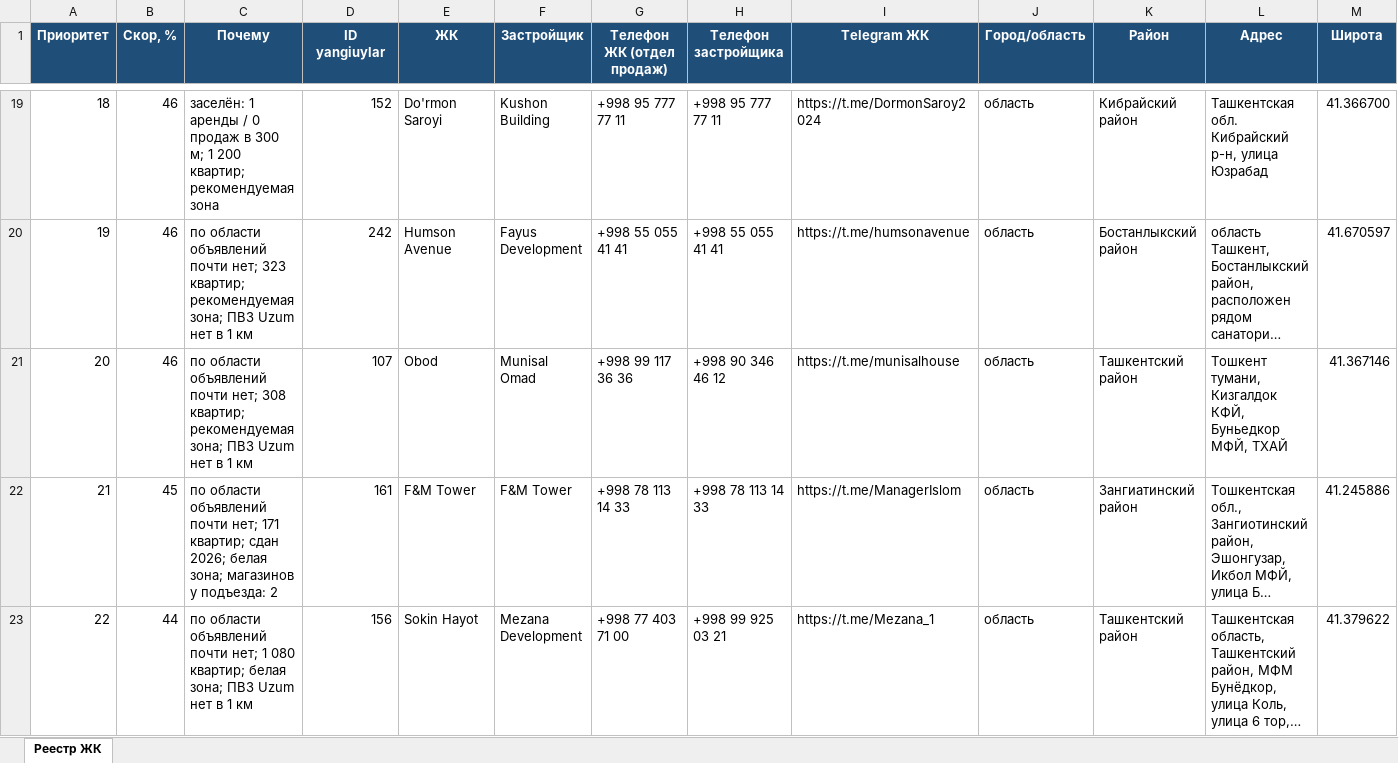
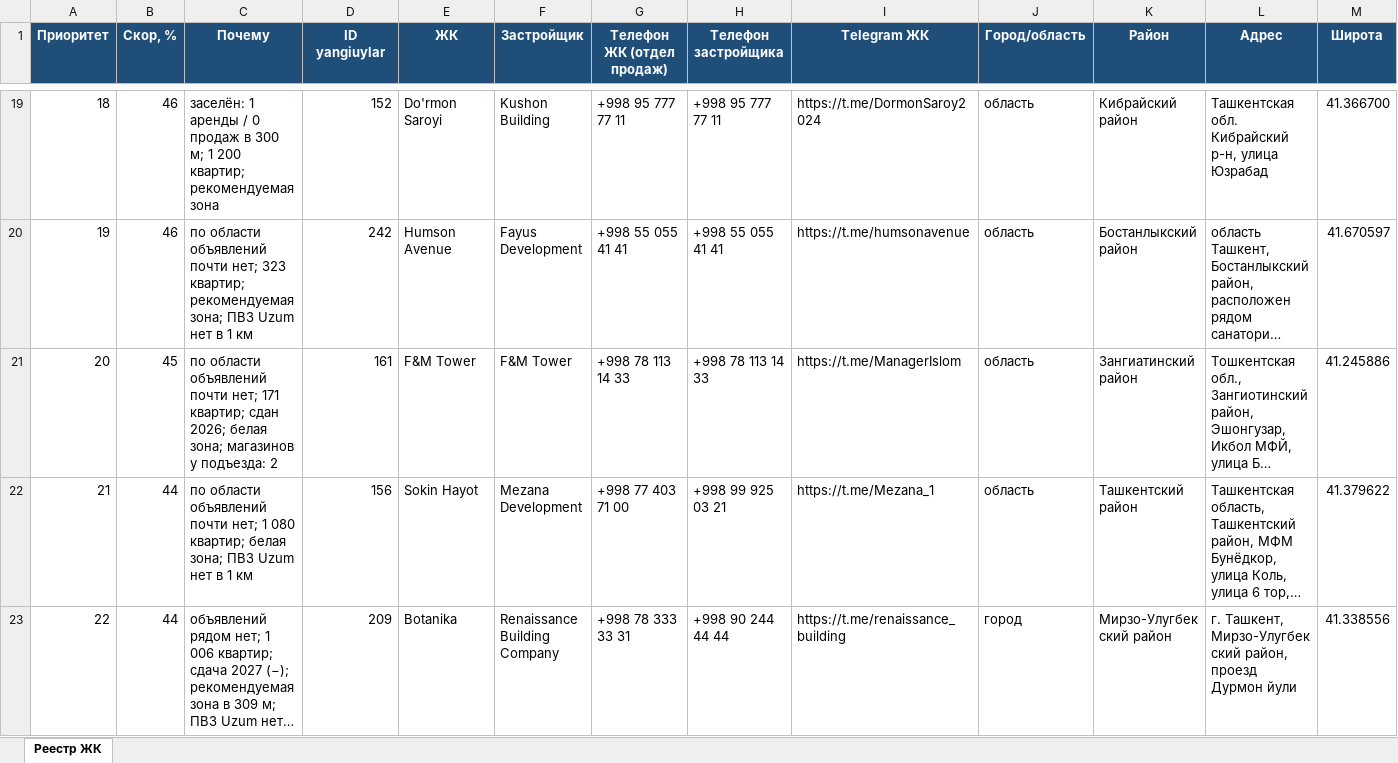
Before and after one commit to ivankorotaev777/map-, an Excel workbook: data/zhk_registry.xlsx, sheet Реестр ЖК, drawn as a sheet; only a part is shown, gaps mark what is left out; the shorter side is filled out with more unchanged rows; long unchanged cells end in …; values as stored, in another font and other column widths than the file's, no borders; removed rows and columns are numbered as before the commit, all else as after; rows hold the shown columns only; the diff covers the shown part only; the diff names each change by its address in the sheet, - before the commit and + after, or states it on an @@ line.

```diff
--- a/data/zhk_registry.xlsx (sheet Реестр ЖК)
+++ b/data/zhk_registry.xlsx (sheet Реестр ЖК)
-row 21: 20 | 46 | по области объявлений почти нет; 308 квартир; рекомендуемая зона; ПВЗ Uzum нет в 1 км | 107 | Obod | Munisal Omad | +998 99 117 36 36 | +998 90 346 46 12 | https://t.me/munisalhouse | область | Ташкентский район | Тошкент тумани, Кизгалдок КФЙ, Буньедкор МФЙ, ТХАЙ | 41.367146
@@ column A (Приоритет) renumbered between rows 21 and 171 @@
```
Also changed, not shown: 2 added rows, 1 removed row and 3 edited cells elsewhere in this sheet, data/competitor_gaps.xlsx, data/pvz_shortlist.xlsx, 6 other files.
